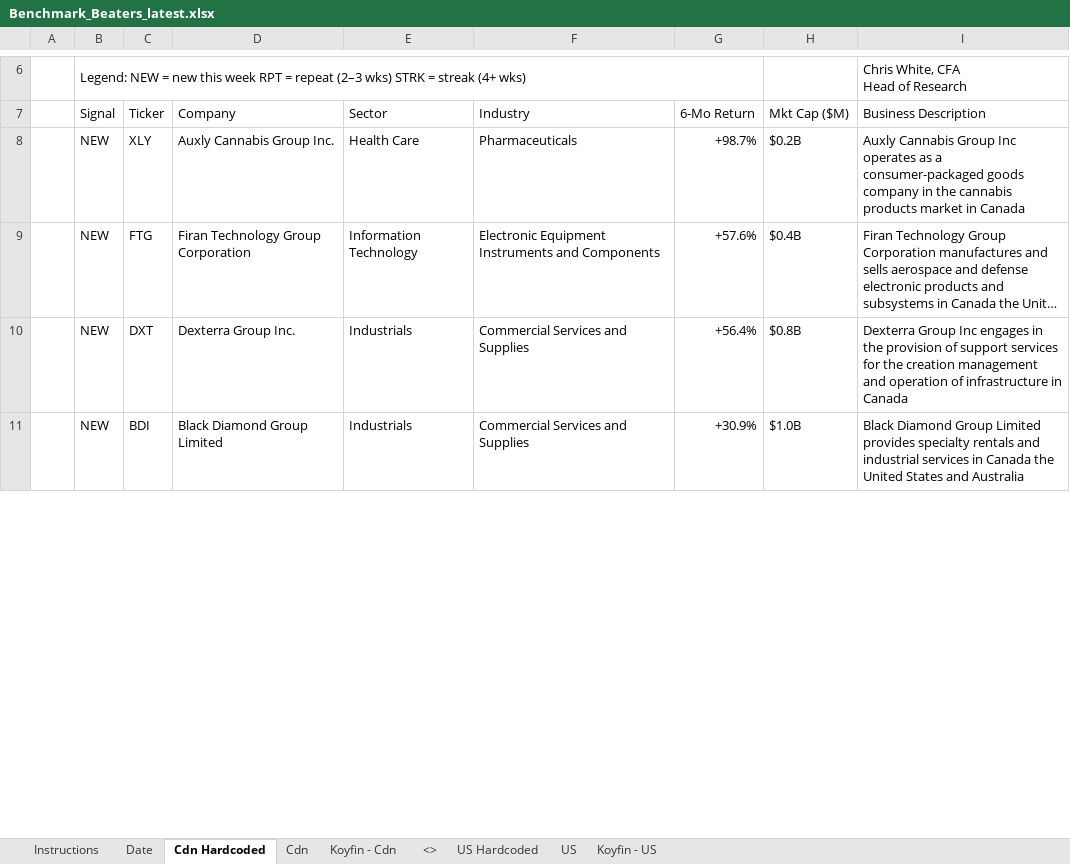
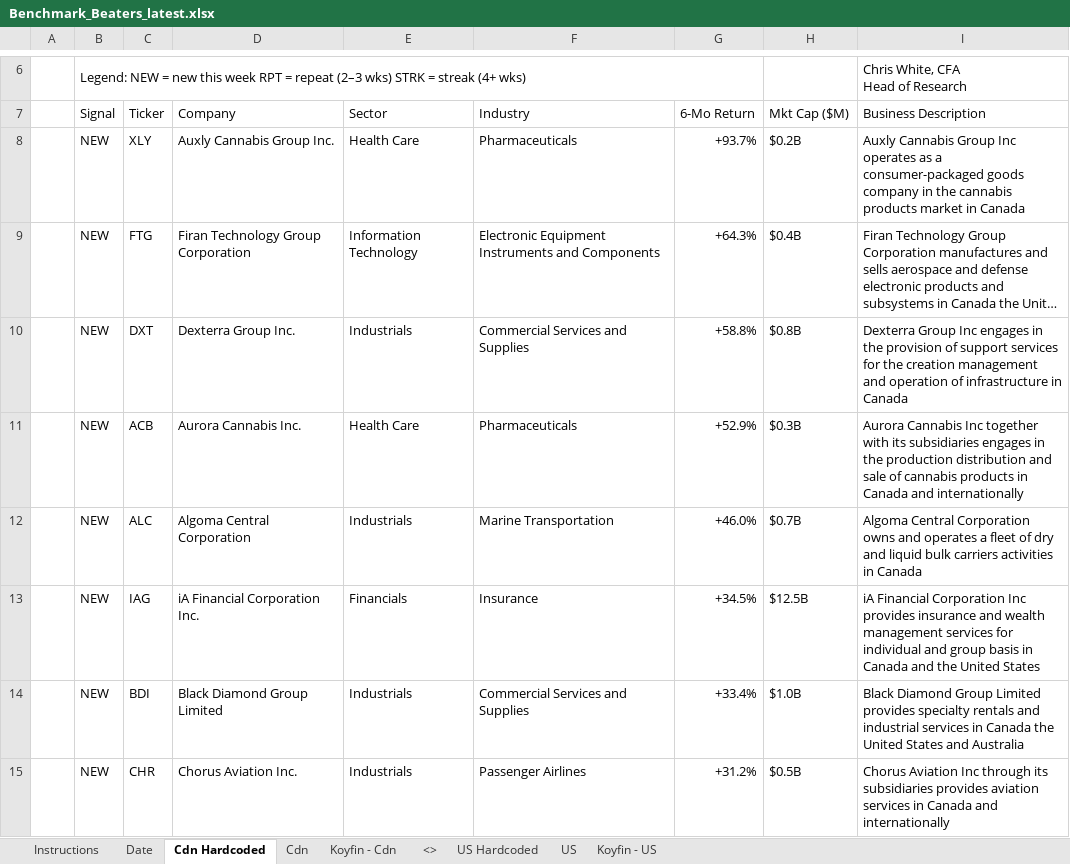
Before and after one commit to 5iResearch/data-scripts, an Excel workbook: outputs/benchmark-beaters/Benchmark_Beaters_latest.xlsx, sheet Cdn Hardcoded, drawn as a sheet; only a part is shown, gaps mark what is left out; long unchanged cells end in …; values as stored, in another font and other column widths than the file's, no cell formats; charts and pictures and conditional formats not drawn; addresses are those after the commit; the diff covers the shown part only; the diff names each change by its address in the sheet, - before the commit and + after, or states it on an @@ line.

```diff
--- a/outputs/benchmark-beaters/Benchmark_Beaters_latest.xlsx (sheet Cdn Hardcoded)
+++ b/outputs/benchmark-beaters/Benchmark_Beaters_latest.xlsx (sheet Cdn Hardcoded)
-G8 (6-Mo Return): +98.7%
+G8 (6-Mo Return): +93.7%
-G9 (6-Mo Return): +57.6%
+G9 (6-Mo Return): +64.3%
-G10 (6-Mo Return): +56.4%
+G10 (6-Mo Return): +58.8%
+row 11:  | NEW | ACB | Aurora Cannabis Inc. | Health Care | Pharmaceuticals | +52.9% | $0.3B | Aurora Cannabis Inc together with its subsidiaries engages in the production distribution and sale of cannabis products in Canada and internationally
+row 12:  | NEW | ALC | Algoma Central Corporation | Industrials | Marine Transportation | +46.0% | $0.7B | Algoma Central Corporation owns and operates a fleet of dry and liquid bulk carriers activities in Canada
+row 13:  | NEW | IAG | iA Financial Corporation Inc. | Financials | Insurance | +34.5% | $12.5B | iA Financial Corporation Inc provides insurance and wealth management services for individual and group basis in Canada and the United States
-G14 (6-Mo Return): +30.9%
+G14 (6-Mo Return): +33.4%
+row 15:  | NEW | CHR | Chorus Aviation Inc. | Industrials | Passenger Airlines | +31.2% | $0.5B | Chorus Aviation Inc through its subsidiaries provides aviation services in Canada and internationally
```
Also changed, not shown: 6 added rows, 5 removed rows and 23 edited cells elsewhere in this sheet, sheet US Hardcoded, sheet Date, cell formats, 13 other files.
